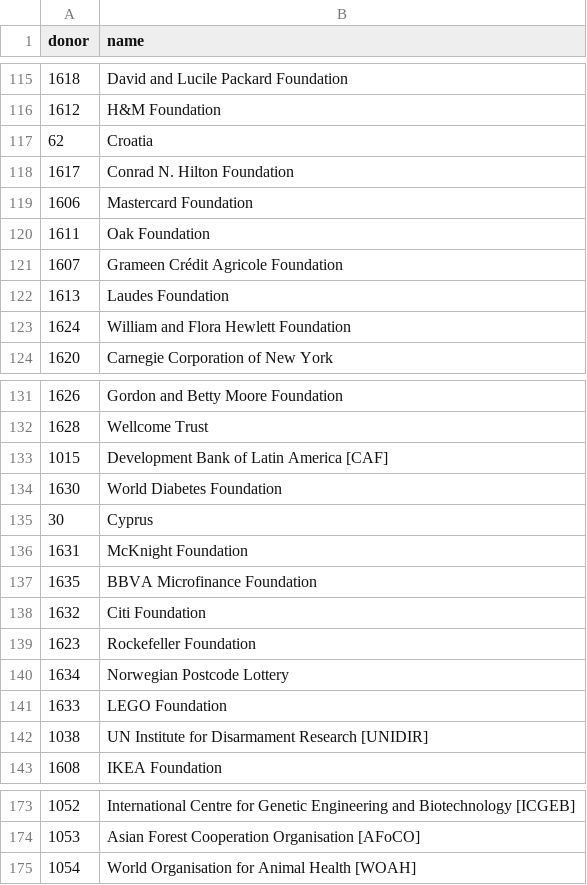
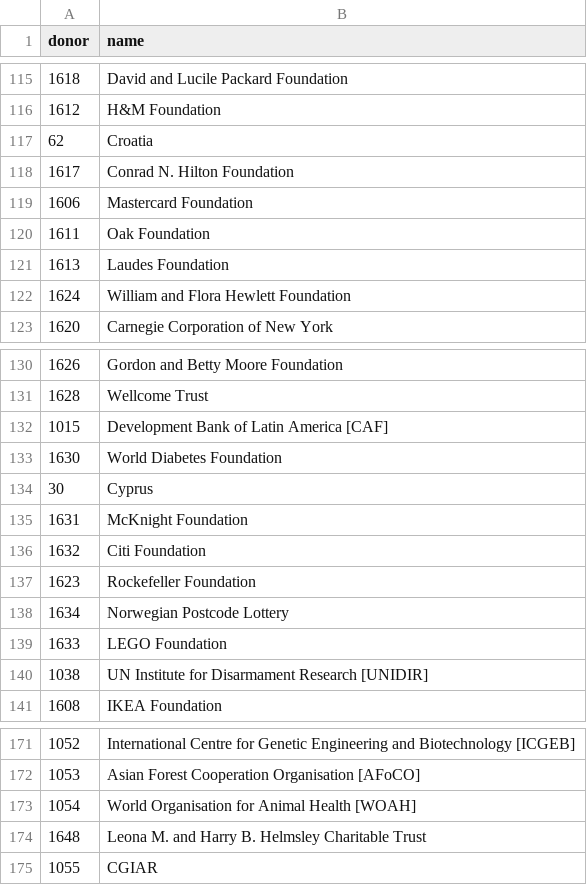
Before and after one commit to open-numbers/ddf--oecd--dac, a CSV file: ddf--entities--donor.csv, drawn as a sheet; only a part is shown, gaps mark what is left out; removed rows and columns are numbered as before the commit, all else as after; the diff names each change by its address in the sheet, - before the commit and + after, or states it on an @@ line.

Commit message:
auto generated dataset

```diff
--- a/ddf--entities--donor.csv
+++ b/ddf--entities--donor.csv
-row 121: 1607 | Grameen Crédit Agricole Foundation
-row 137: 1635 | BBVA Microfinance Foundation
+row 174: 1648 | Leona M. and Harry B. Helmsley Charitable Trust
+row 175: 1055 | CGIAR
```
Also changed, not shown: 1 other file.
